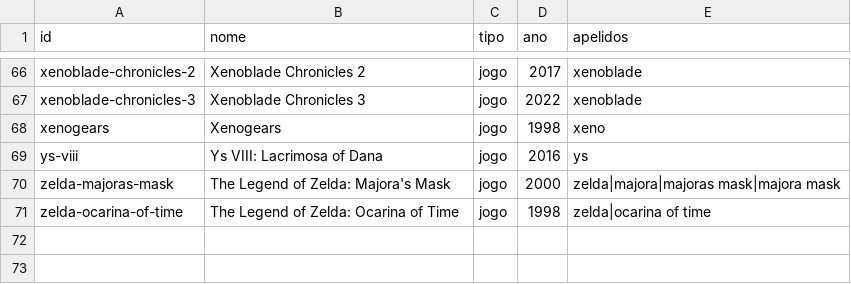
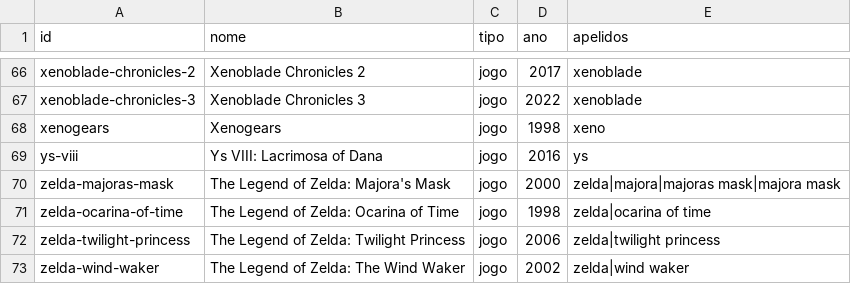
Before and after one commit to Marcelao98/Projeto-Frederico, a CSV file: acervo/catalogo/obras.csv, drawn as a sheet; only a part is shown, gaps mark what is left out; the diff names each change by its address in the sheet, - before the commit and + after, or states it on an @@ line.

```diff
--- a/acervo/catalogo/obras.csv
+++ b/acervo/catalogo/obras.csv
+row 72: zelda-twilight-princess | The Legend of Zelda: Twilight Princess | jogo | 2006 | zelda|twilight princess
+row 73: zelda-wind-waker | The Legend of Zelda: The Wind Waker | jogo | 2002 | zelda|wind waker
```
Also changed, not shown: acervo/catalogo/artistas.csv, acervo/catalogo/ost/faixas/zelda-majoras-mask.csv, 8 other files.
